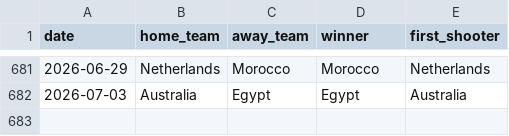
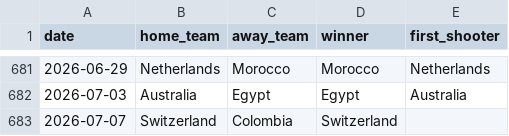
Before and after one commit to BrazilianFootball/WorldCup2026, a CSV file: data/shootouts.csv, drawn as a sheet; only a part is shown, gaps mark what is left out; the diff names each change by its address in the sheet, - before the commit and + after, or states it on an @@ line.

```diff
--- a/data/shootouts.csv
+++ b/data/shootouts.csv
+row 683: 2026-07-07 | Switzerland | Colombia | Switzerland
```
Also changed, not shown: docs/csv/previsoes/all_matchups.csv, docs/csv/previsoes/chaveamento_probs.csv, 6 other files.
